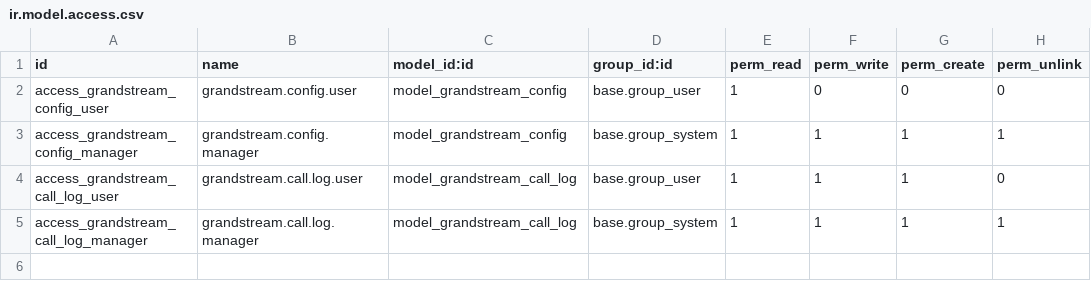
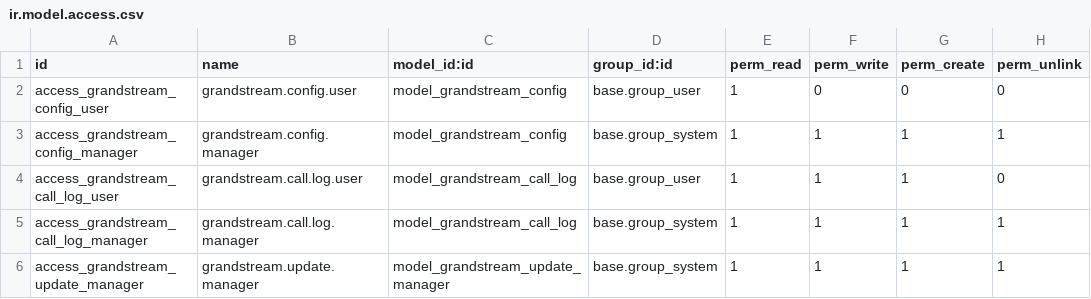
Before and after one commit to fred-selest/odoo-integration-grandstream, a CSV file: grandstream_ucm_integration/security/ir.model.access.csv, drawn as a sheet; the diff names each change by its address in the sheet, - before the commit and + after, or states it on an @@ line.

```diff
--- a/grandstream_ucm_integration/security/ir.model.access.csv
+++ b/grandstream_ucm_integration/security/ir.model.access.csv
+row 6: access_grandstream_update_manager | grandstream.update.manager | model_grandstream_update_manager | base.group_system | 1 | 1 | 1 | 1
```
Also changed, not shown: 14 other files.
